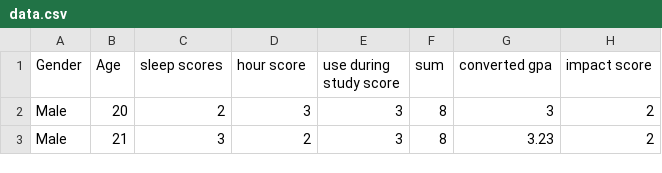
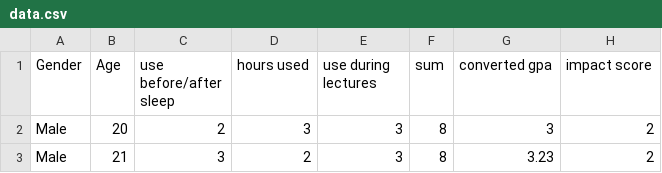
Before and after one commit to memdani/advStats-project, a CSV file: data.csv, drawn as a sheet; only a part is shown.

Commit message:
exploratory data analysis

```diff
--- a/data.csv
+++ b/data.csv
@@ -1,2 +1,2 @@
-Gender,Age,sleep scores,hour score,use during study score,sum,converted gpa,impact score
+Gender,Age,use before/after sleep,hours used,use during lectures,sum,converted gpa,impact score
 Male,20,2,3,3,8,3,2
```
Also changed, not shown: 2 other files.
